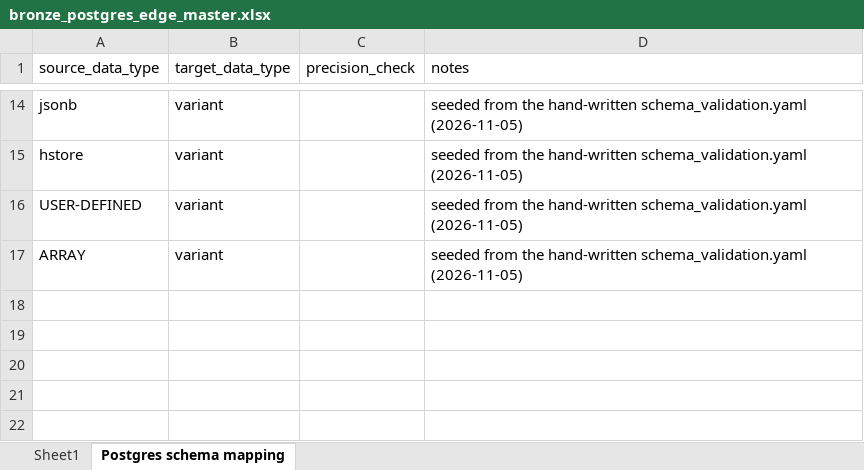
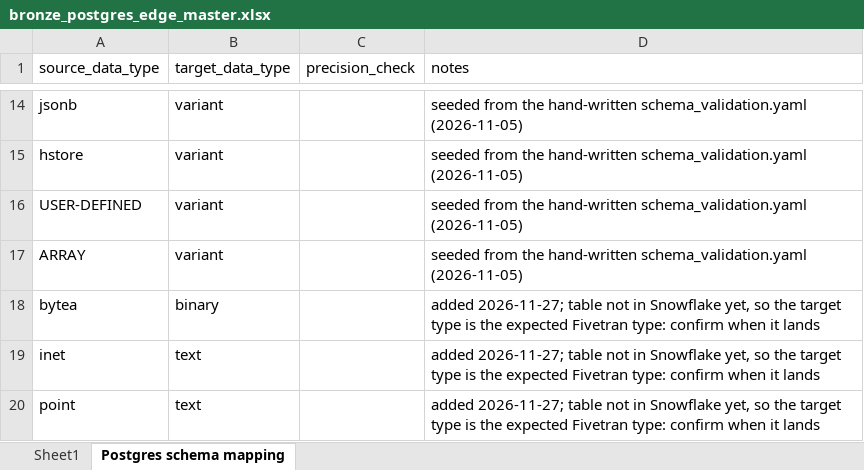
Before and after one commit to Arunsaikiran/Storable_automation_framework, an Excel workbook: yaml_generation/master_files/bronze_postgres_edge_master.xlsx, sheet Postgres schema mapping, drawn as a sheet; only a part is shown, gaps mark what is left out; values as stored, in another font and other column widths than the file's, no borders; the diff names each change by its address in the sheet, - before the commit and + after, or states it on an @@ line.

```diff
--- a/yaml_generation/master_files/bronze_postgres_edge_master.xlsx (sheet Postgres schema mapping)
+++ b/yaml_generation/master_files/bronze_postgres_edge_master.xlsx (sheet Postgres schema mapping)
+row 18: bytea | binary |  | added 2026-11-27; table not in Snowflake yet, so the target type is the expected Fivetran type: confirm when it lands
+row 19: inet | text |  | added 2026-11-27; table not in Snowflake yet, so the target type is the expected Fivetran type: confirm when it lands
+row 20: point | text |  | added 2026-11-27; table not in Snowflake yet, so the target type is the expected Fivetran type: confirm when it lands
```
Also changed, not shown: yaml_generation/master_files/bronze_mssql_sitelink_master.xlsx, 9 other files.
